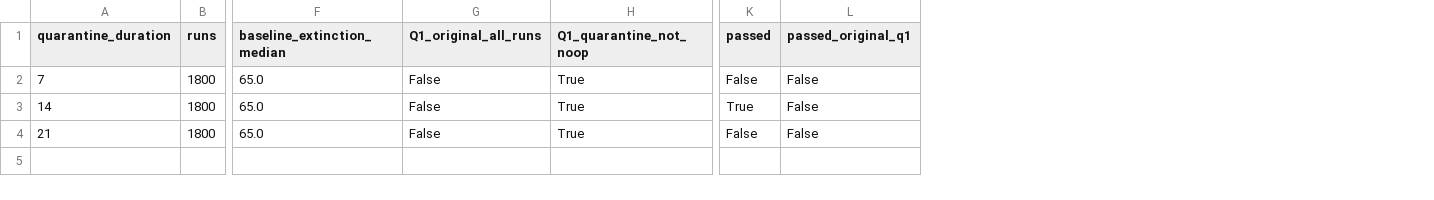
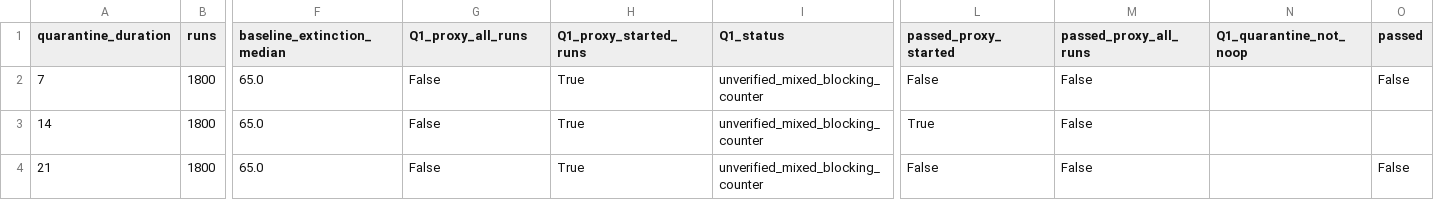
Before and after one commit to camzhou831-star/cits4403-research-project, a CSV file: results/pilot/stage2-criteria.csv, drawn as a sheet; only a part is shown, gaps mark what is left out; removed rows and columns are numbered as before the commit, all else as after; the diff names each change by its address in the sheet, - before the commit and + after, or states it on an @@ line.

Commit message:
fix: mark mixed-blocking Q1 validation as unverified

```diff
--- a/results/pilot/stage2-criteria.csv
+++ b/results/pilot/stage2-criteria.csv
+column I (Q1_status), rows 2-4: all unverified_mixed_blocking_counter
+column L (passed_proxy_started), rows 2-4: False | True | False
+column M (passed_proxy_all_runs), rows 2-4: all False
+column N (Q1_quarantine_not_noop), empty
-column L (passed_original_q1), rows 2-4: all False
-G1: Q1_original_all_runs
+G1: Q1_proxy_all_runs
-H1: Q1_quarantine_not_noop
+H1: Q1_proxy_started_runs
-O3 (passed): True
+O3 (passed): (empty)
```
Also changed, not shown: 12 other files.
